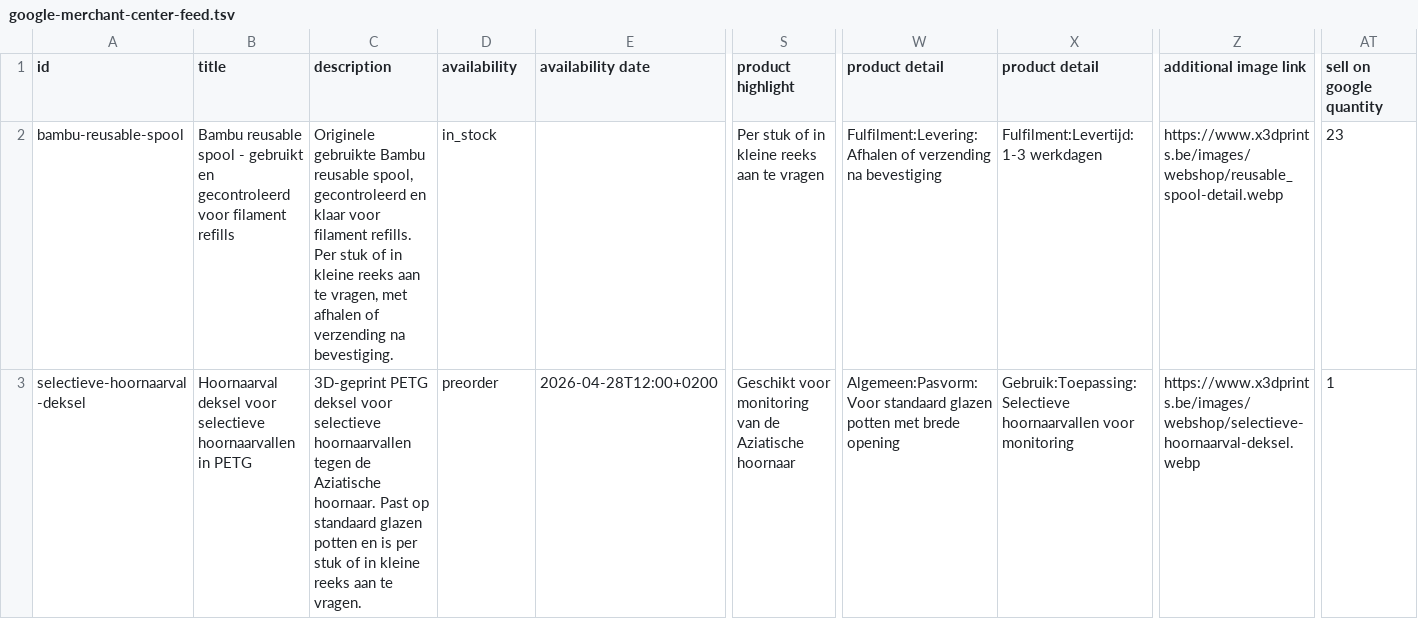
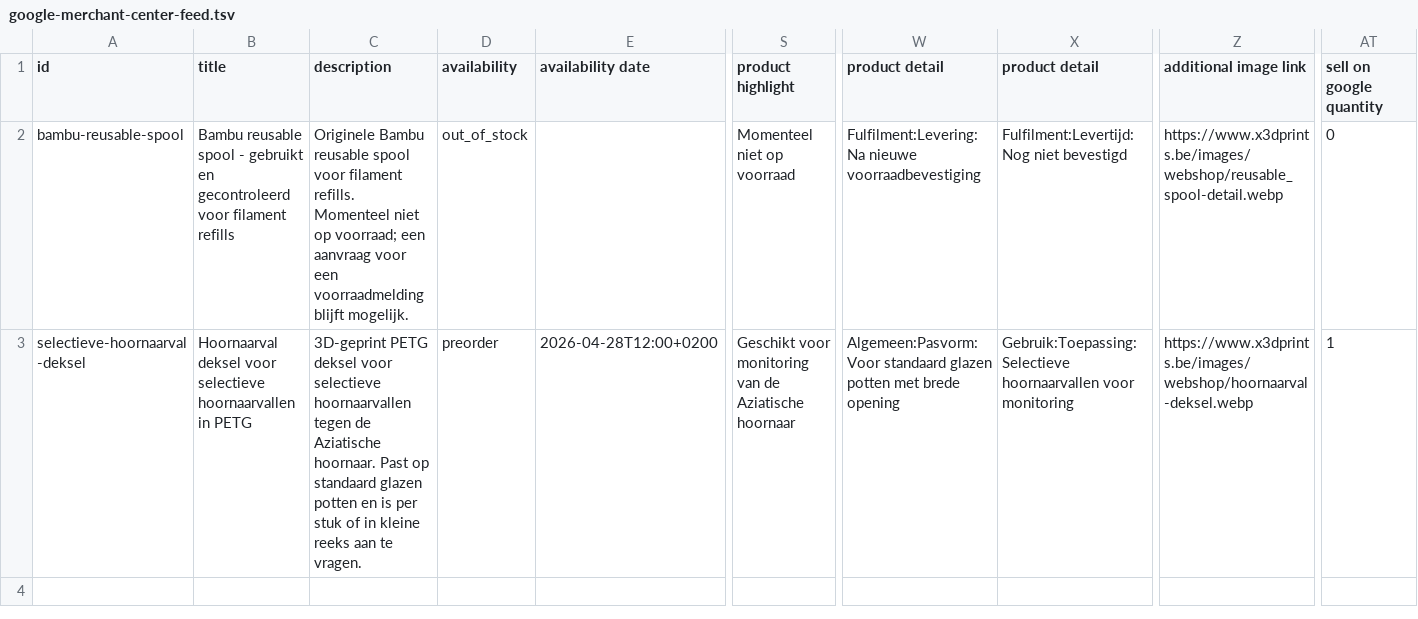
Before and after one commit to MichaelRedant/website_x3dprints, a TSV file: google-merchant-center-feed.tsv, drawn as a sheet; only a part is shown, gaps mark what is left out; the diff names each change by its address in the sheet, - before the commit and + after, or states it on an @@ line.

Commit message:
fix: mark Bambu reusable spool out of stock

```diff
--- a/google-merchant-center-feed.tsv
+++ b/google-merchant-center-feed.tsv
-C2 (description): Originele gebruikte Bambu reusable spool, gecontroleerd en klaar voor filament refills. Per stuk of in kleine reeks aan te vragen, met afhalen of verzending na bevestiging.
+C2 (description): Originele Bambu reusable spool voor filament refills. Momenteel niet op voorraad; een aanvraag voor een voorraadmelding blijft mogelijk.
-D2 (availability): in_stock
+D2 (availability): out_of_stock
-S2 (product highlight): Per stuk of in kleine reeks aan te vragen
+S2 (product highlight): Momenteel niet op voorraad
-W2 (product detail): Fulfilment:Levering:Afhalen of verzending na bevestiging
+W2 (product detail): Fulfilment:Levering:Na nieuwe voorraadbevestiging
-X2 (product detail): Fulfilment:Levertijd:1-3 werkdagen
+X2 (product detail): Fulfilment:Levertijd:Nog niet bevestigd
-AT2 (sell on google quantity): 23
+AT2 (sell on google quantity): 0
-Z3 (additional image link): https://www.x3dprints.be/images/webshop/selectieve-hoornaarval-deksel.webp
+Z3 (additional image link): https://www.x3dprints.be/images/webshop/hoornaarval-deksel.webp
```
Also changed, not shown: 7 other files.
